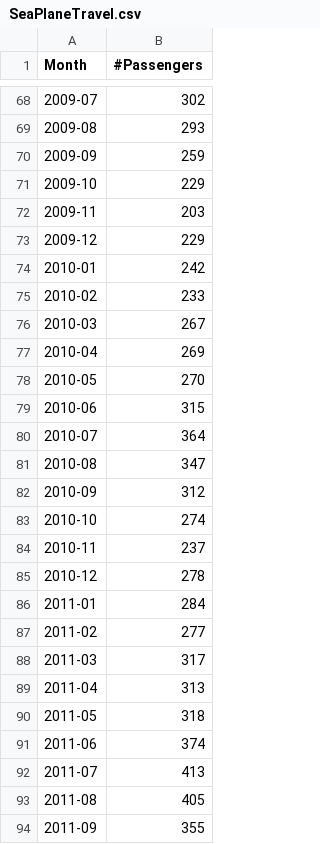
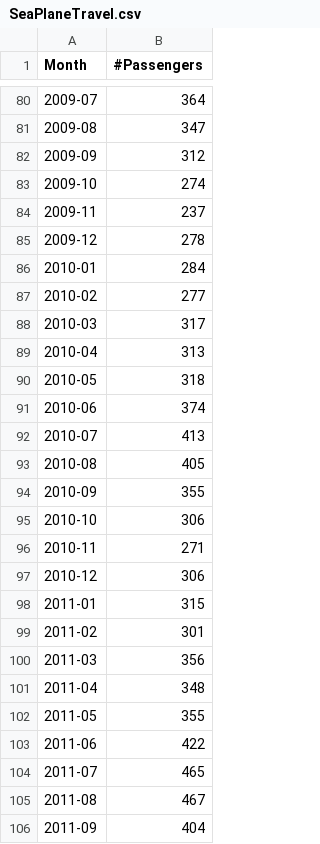
Before and after one commit to chmdznr/navasena-gen-ml-course, a CSV file: 01_machine_learning_fundamentals/SeaPlaneTravel.csv, drawn as a sheet; only a part is shown, gaps mark what is left out; the diff covers the shown part only.

```diff
--- a/01_machine_learning_fundamentals/SeaPlaneTravel.csv
+++ b/01_machine_learning_fundamentals/SeaPlaneTravel.csv
@@ -68,27 +80,27 @@ Month,#Passengers
-2009-07,302
-2009-08,293
-2009-09,259
-2009-10,229
-2009-11,203
-2009-12,229
-2010-01,242
-2010-02,233
-2010-03,267
-2010-04,269
-2010-05,270
-2010-06,315
-2010-07,364
-2010-08,347
-2010-09,312
-2010-10,274
-2010-11,237
-2010-12,278
-2011-01,284
-2011-02,277
-2011-03,317
-2011-04,313
-2011-05,318
-2011-06,374
-2011-07,413
-2011-08,405
-2011-09,355
+2009-07,364
+2009-08,347
+2009-09,312
+2009-10,274
+2009-11,237
+2009-12,278
+2010-01,284
+2010-02,277
+2010-03,317
+2010-04,313
+2010-05,318
+2010-06,374
+2010-07,413
+2010-08,405
+2010-09,355
+2010-10,306
+2010-11,271
+2010-12,306
+2011-01,315
+2011-02,301
+2011-03,356
+2011-04,348
+2011-05,355
+2011-06,422
+2011-07,465
+2011-08,467
+2011-09,404
```
Also changed, not shown: 12 added rows, 12 removed rows and 79 edited cells elsewhere in this file.
